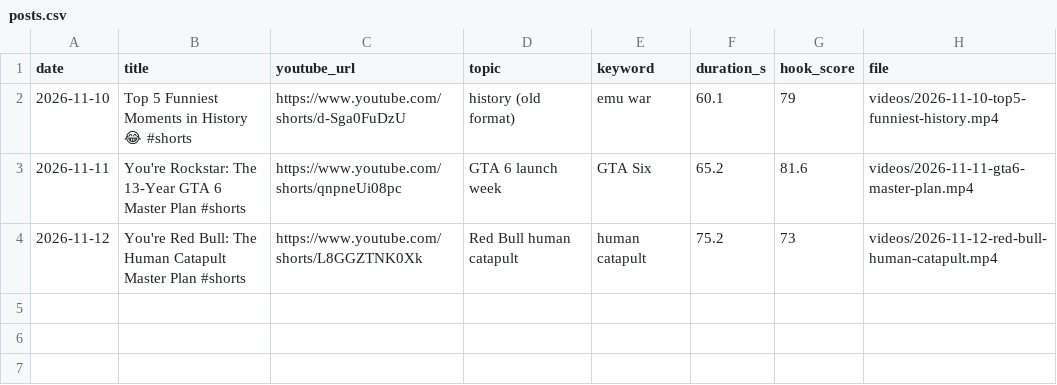
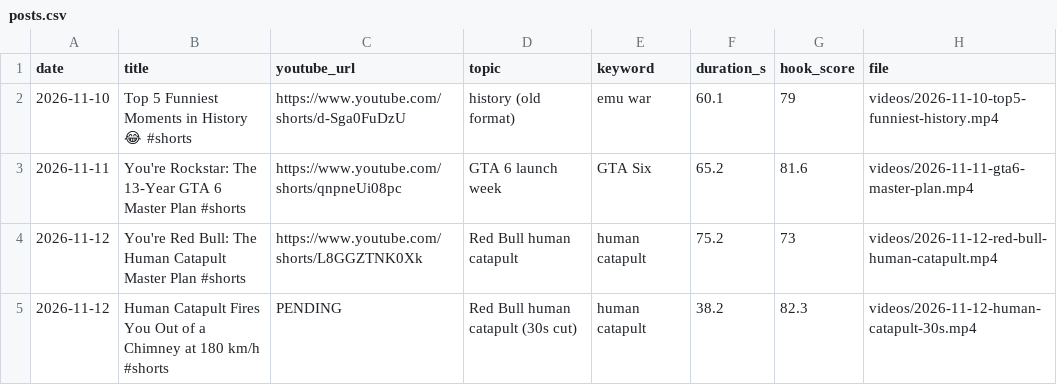
Before and after one commit to feliximmman05-creator/shorts-media, a CSV file: log/posts.csv, drawn as a sheet; the diff names each change by its address in the sheet, - before the commit and + after, or states it on an @@ line.

```diff
--- a/log/posts.csv
+++ b/log/posts.csv
+row 5: 2026-11-12 | Human Catapult Fires You Out of a Chimney at 180 km/h #shorts | PENDING | Red Bull human catapult (30s cut) | human catapult | 38.2 | 82.3 | videos/2026-11-12-human-catapult-30s.mp4
```
Also changed, not shown: 3 other files.
